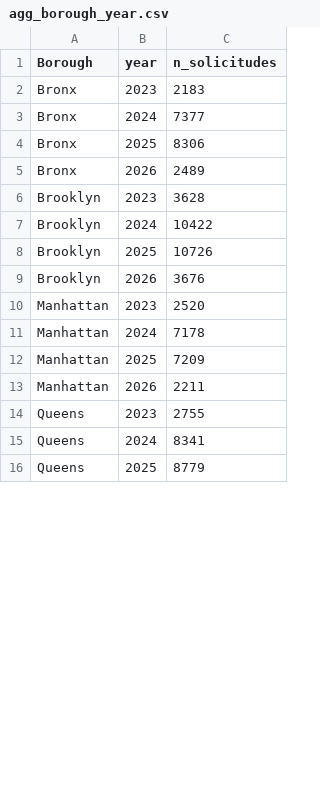
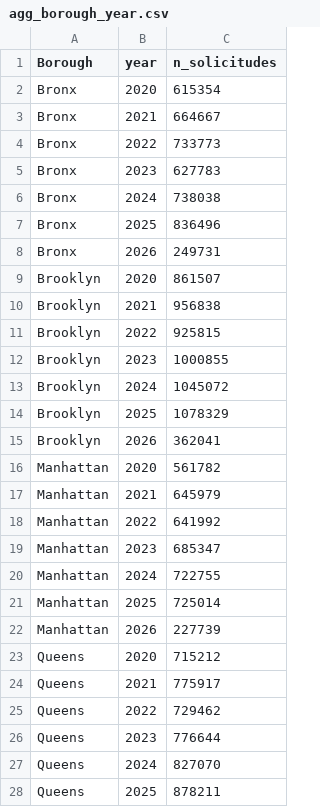
Before and after one commit to Nikole370/nyc-311-analytics, a CSV file: outputs/week-04-311/agg_borough_year.csv, drawn as a sheet; only a part is shown; the diff covers the shown part only.

```diff
--- a/outputs/week-04-311/agg_borough_year.csv
+++ b/outputs/week-04-311/agg_borough_year.csv
@@ -1,16 +1,28 @@
 Borough,year,n_solicitudes
-Bronx,2023,2183
-Bronx,2024,7377
-Bronx,2025,8306
-Bronx,2026,2489
-Brooklyn,2023,3628
-Brooklyn,2024,10422
-Brooklyn,2025,10726
-Brooklyn,2026,3676
-Manhattan,2023,2520
-Manhattan,2024,7178
-Manhattan,2025,7209
-Manhattan,2026,2211
-Queens,2023,2755
-Queens,2024,8341
-Queens,2025,8779
+Bronx,2020,615354
+Bronx,2021,664667
+Bronx,2022,733773
+Bronx,2023,627783
+Bronx,2024,738038
+Bronx,2025,836496
+Bronx,2026,249731
+Brooklyn,2020,861507
+Brooklyn,2021,956838
+Brooklyn,2022,925815
+Brooklyn,2023,1000855
+Brooklyn,2024,1045072
+Brooklyn,2025,1078329
+Brooklyn,2026,362041
+Manhattan,2020,561782
+Manhattan,2021,645979
+Manhattan,2022,641992
+Manhattan,2023,685347
+Manhattan,2024,722755
+Manhattan,2025,725014
+Manhattan,2026,227739
+Queens,2020,715212
+Queens,2021,775917
+Queens,2022,729462
+Queens,2023,776644
+Queens,2024,827070
+Queens,2025,878211
```
Also changed, not shown: 3 added rows and 5 edited cells elsewhere in this file, outputs/week-03-311/cleaning_comparison.csv, outputs/week-03-311/cleaning_log.csv, 19 other files.
